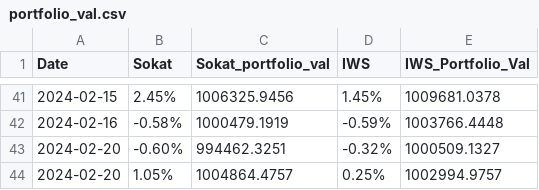
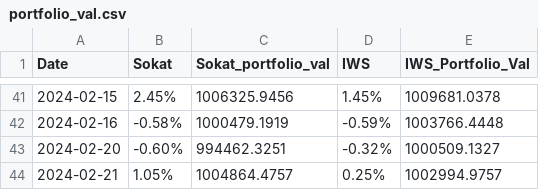
Before and after one commit to akhilrj/portfolio_analysis, a CSV file: portfolio_val.csv, drawn as a sheet; only a part is shown, gaps mark what is left out.

Commit message:
Update portfolio_val.csv

```diff
--- a/portfolio_val.csv
+++ b/portfolio_val.csv
@@ -43,2 +43,2 @@
 2024-02-20,-0.60%,994462.3251,-0.32%,1000509.1327
-2024-02-20,1.05%,1004864.4757,0.25%,1002994.9757
+2024-02-21,1.05%,1004864.4757,0.25%,1002994.9757
```
